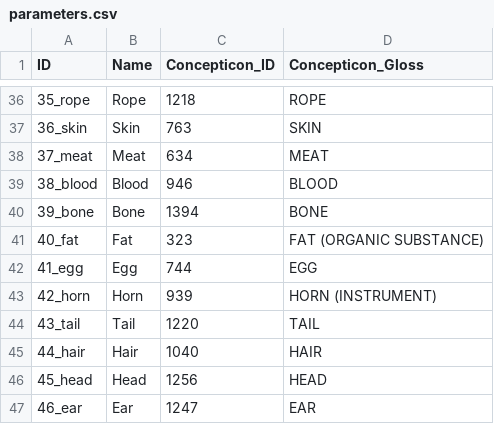
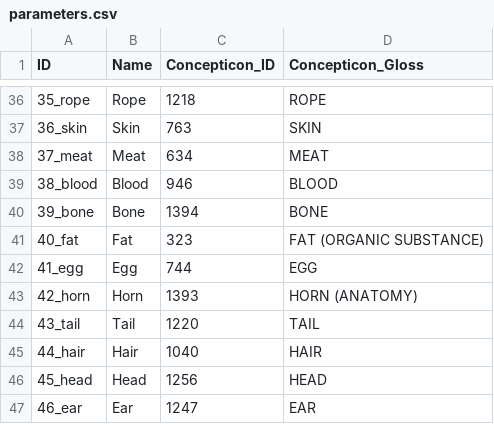
Before and after one commit to lexibank/birchallchapacuran, a CSV file: cldf/parameters.csv, drawn as a sheet; only a part is shown, gaps mark what is left out.

```diff
--- a/cldf/parameters.csv
+++ b/cldf/parameters.csv
@@ -42,3 +42,3 @@ ID,Name,Concepticon_ID,Concepticon_Gloss
 41_egg,Egg,744,EGG
-42_horn,Horn,939,HORN (INSTRUMENT)
+42_horn,Horn,1393,HORN (ANATOMY)
 43_tail,Tail,1220,TAIL
```
Also changed, not shown: 7 other files.
